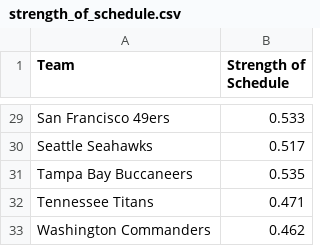
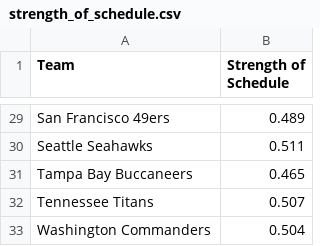
Before and after one commit to asherk7/NFL-Record-Predictor, a CSV file: data/clean/strength_of_schedule.csv, drawn as a sheet; only a part is shown, gaps mark what is left out; the diff covers the shown part only; the diff names each change by its address in the sheet, - before the commit and + after, or states it on an @@ line.

```diff
--- a/data/clean/strength_of_schedule.csv
+++ b/data/clean/strength_of_schedule.csv
-B29 (Strength of Schedule): 0.533
+B29 (Strength of Schedule): 0.489
-B30 (Strength of Schedule): 0.517
+B30 (Strength of Schedule): 0.511
-B31 (Strength of Schedule): 0.535
+B31 (Strength of Schedule): 0.465
-B32 (Strength of Schedule): 0.471
+B32 (Strength of Schedule): 0.507
-B33 (Strength of Schedule): 0.462
+B33 (Strength of Schedule): 0.504
```
Also changed, not shown: 27 edited cells elsewhere in this file, data/raw/strength_of_schedule.csv, 16 other files.
